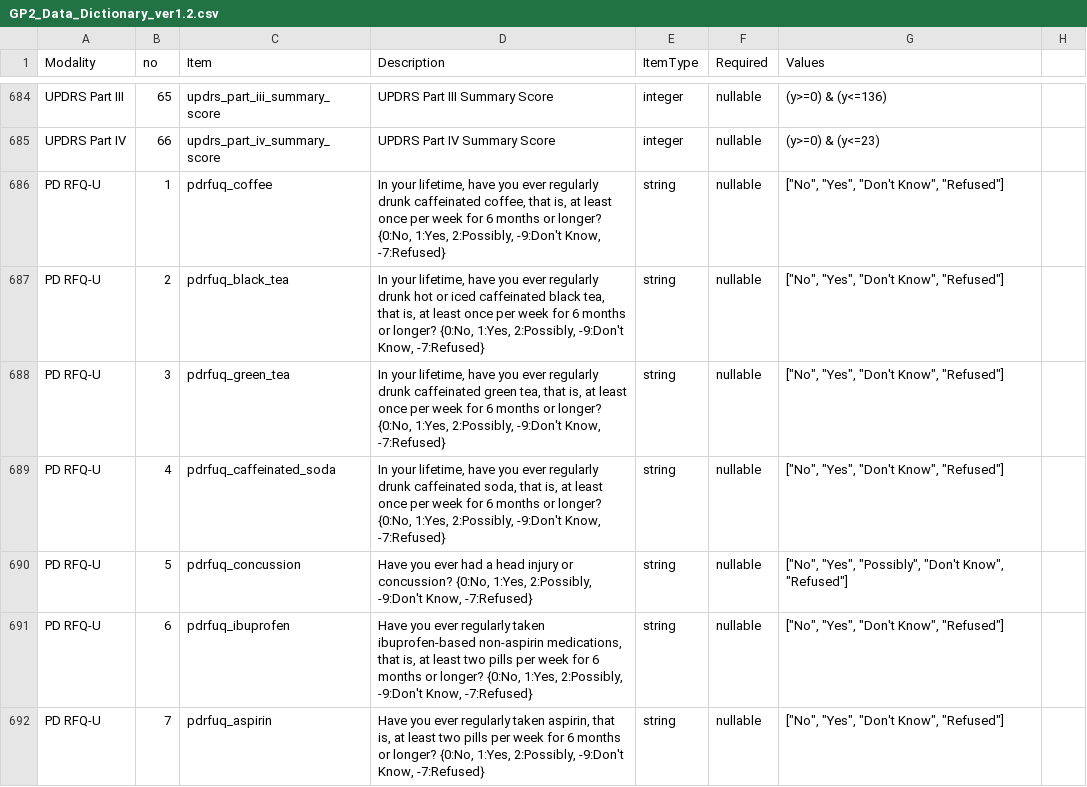
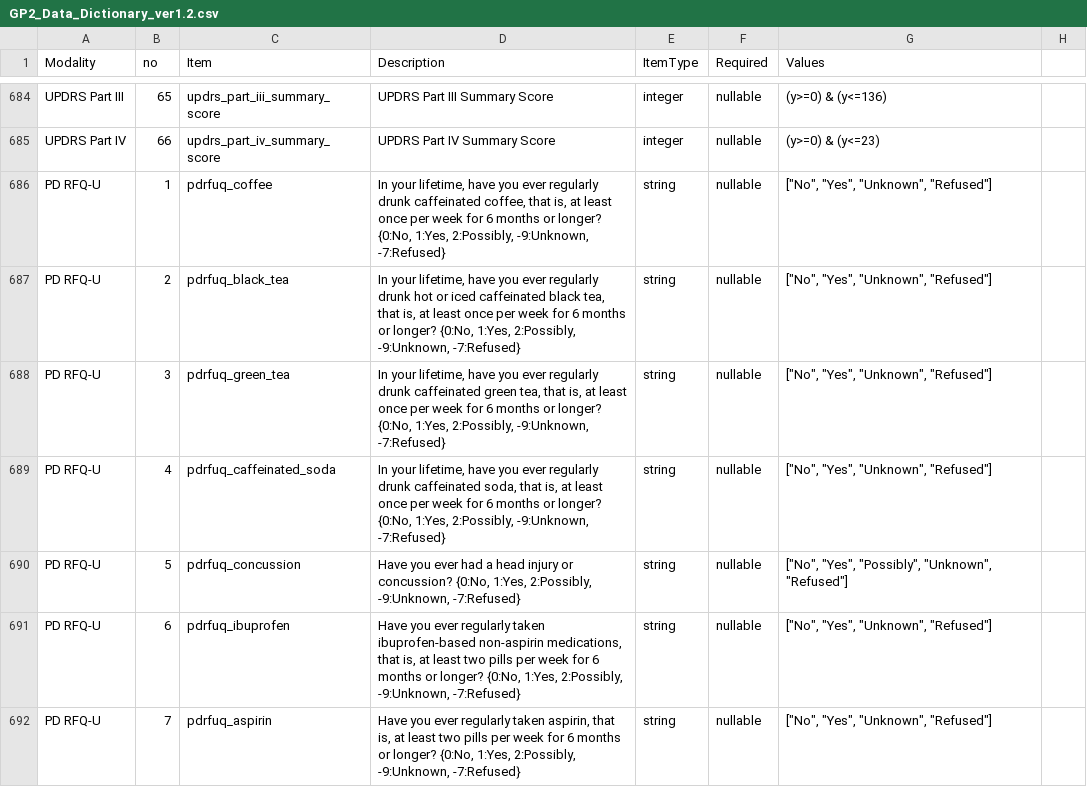
Before and after one commit to GP2code/GP2-Data-Dictionary, a CSV file: GP2_Data_Dictionary_ver1.2.csv, drawn as a sheet; only a part is shown, gaps mark what is left out; the diff covers the shown part only.

Commit message:
Add files via upload
I corrected unterminated strings in the values fore most  PD RFQ-U variables and dx_criteria_application.  I also changed all instances of "Don’t Know" (mostly in PD RFQ-U and some MERQ variables) to "Unknown", to be consistent with the rest of GP2 data.

```diff
--- a/GP2_Data_Dictionary_ver1.2.csv
+++ b/GP2_Data_Dictionary_ver1.2.csv
@@ -689,8 +689,8 @@ UPDRS Part III,65,updrs_part_iii_summary_score,UPDRS Part III Summary Score,inte
 UPDRS Part IV,66,updrs_part_iv_summary_score,UPDRS Part IV Summary Score,integer,nullable,(y>=0) & (y<=23),
-PD RFQ-U,1,pdrfuq_coffee,"In your lifetime, have you ever regularly drunk caffeinated coffee, that is, at least once per week for 6 months or longer? {0:No, 1:Yes, 2:Possibly, -9:Don't Know, -7:Refused}",string,nullable,"[""No"", ""Yes"", ""Don't Know"", ""Refused""]",
-PD RFQ-U,2,pdrfuq_black_tea,"In your lifetime, have you ever regularly drunk hot or iced caffeinated black tea, that is, at least once per week for 6 months or longer? {0:No, 1:Yes, 2:Possibly, -9:Don't Know, -7:Refused}",string,nullable,"[""No"", ""Yes"", ""Don't Know"", ""Refused""]",
-PD RFQ-U,3,pdrfuq_green_tea,"In your lifetime, have you ever regularly drunk caffeinated green tea, that is, at least once per week for 6 months or longer? {0:No, 1:Yes, 2:Possibly, -9:Don't Know, -7:Refused}",string,nullable,"[""No"", ""Yes"", ""Don't Know"", ""Refused""]",
-PD RFQ-U,4,pdrfuq_caffeinated_soda,"In your lifetime, have you ever regularly drunk caffeinated soda, that is, at least once per week for 6 months or longer? {0:No, 1:Yes, 2:Possibly, -9:Don't Know, -7:Refused}",string,nullable,"[""No"", ""Yes"", ""Don't Know"", ""Refused""]",
-PD RFQ-U,5,pdrfuq_concussion,"Have you ever had a head injury or concussion? {0:No, 1:Yes, 2:Possibly, -9:Don't Know, -7:Refused}",string,nullable,"[""No"", ""Yes"", ""Possibly"", ""Don't Know"", ""Refused""]",
-PD RFQ-U,6,pdrfuq_ibuprofen,"Have you ever regularly taken ibuprofen-based non-aspirin medications, that is, at least two pills per week for 6 months or longer? {0:No, 1:Yes, 2:Possibly, -9:Don't Know, -7:Refused}",string,nullable,"[""No"", ""Yes"", ""Don't Know"", ""Refused""]",
-PD RFQ-U,7,pdrfuq_aspirin,"Have you ever regularly taken aspirin, that is, at least two pills per week for 6 months or longer? {0:No, 1:Yes, 2:Possibly, -9:Don't Know, -7:Refused}",string,nullable,"[""No"", ""Yes"", ""Don't Know"", ""Refused""]",
+PD RFQ-U,1,pdrfuq_coffee,"In your lifetime, have you ever regularly drunk caffeinated coffee, that is, at least once per week for 6 months or longer? {0:No, 1:Yes, 2:Possibly, -9:Unknown, -7:Refused}",string,nullable,"[""No"", ""Yes"", ""Unknown"", ""Refused""]",
+PD RFQ-U,2,pdrfuq_black_tea,"In your lifetime, have you ever regularly drunk hot or iced caffeinated black tea, that is, at least once per week for 6 months or longer? {0:No, 1:Yes, 2:Possibly, -9:Unknown, -7:Refused}",string,nullable,"[""No"", ""Yes"", ""Unknown"", ""Refused""]",
+PD RFQ-U,3,pdrfuq_green_tea,"In your lifetime, have you ever regularly drunk caffeinated green tea, that is, at least once per week for 6 months or longer? {0:No, 1:Yes, 2:Possibly, -9:Unknown, -7:Refused}",string,nullable,"[""No"", ""Yes"", ""Unknown"", ""Refused""]",
+PD RFQ-U,4,pdrfuq_caffeinated_soda,"In your lifetime, have you ever regularly drunk caffeinated soda, that is, at least once per week for 6 months or longer? {0:No, 1:Yes, 2:Possibly, -9:Unknown, -7:Refused}",string,nullable,"[""No"", ""Yes"", ""Unknown"", ""Refused""]",
+PD RFQ-U,5,pdrfuq_concussion,"Have you ever had a head injury or concussion? {0:No, 1:Yes, 2:Possibly, -9:Unknown, -7:Refused}",string,nullable,"[""No"", ""Yes"", ""Possibly"", ""Unknown"", ""Refused""]",
+PD RFQ-U,6,pdrfuq_ibuprofen,"Have you ever regularly taken ibuprofen-based non-aspirin medications, that is, at least two pills per week for 6 months or longer? {0:No, 1:Yes, 2:Possibly, -9:Unknown, -7:Refused}",string,nullable,"[""No"", ""Yes"", ""Unknown"", ""Refused""]",
+PD RFQ-U,7,pdrfuq_aspirin,"Have you ever regularly taken aspirin, that is, at least two pills per week for 6 months or longer? {0:No, 1:Yes, 2:Possibly, -9:Unknown, -7:Refused}",string,nullable,"[""No"", ""Yes"", ""Unknown"", ""Refused""]",
```
Also changed, not shown: 23 edited cells elsewhere in this file.
